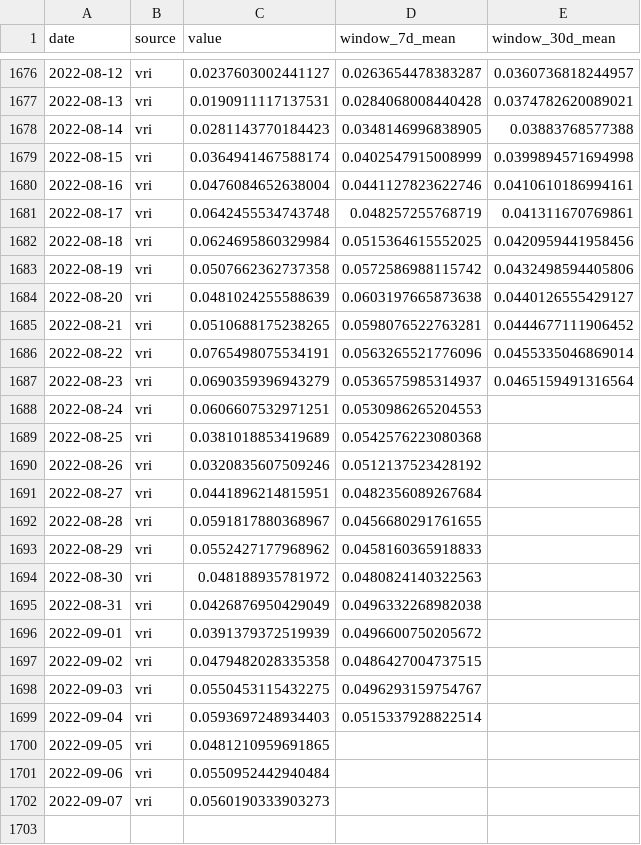
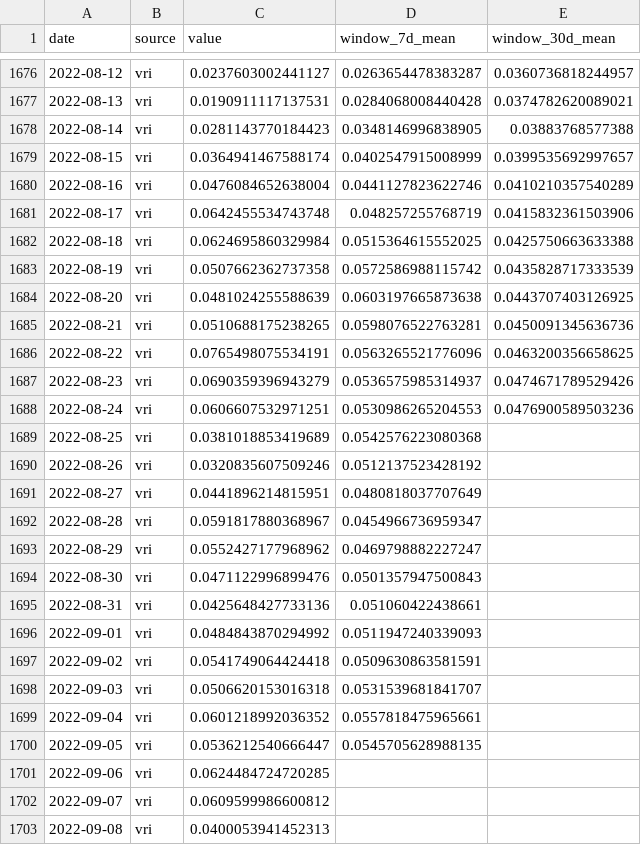
Before and after one commit to Mosquito-Alert/bcn, a CSV file: data/bcn_time_profile_data.csv, drawn as a sheet; only a part is shown, gaps mark what is left out.

```diff
--- a/data/bcn_time_profile_data.csv
+++ b/data/bcn_time_profile_data.csv
@@ -1678,25 +1678,26 @@ date,source,value,window_7d_mean,window_30d_mean
 2022-08-14,vri,0.0281143770184423,0.0348146996838905,0.03883768577388
-2022-08-15,vri,0.0364941467588174,0.0402547915008999,0.0399894571694998
-2022-08-16,vri,0.0476084652638004,0.0441127823622746,0.0410610186994161
-2022-08-17,vri,0.0642455534743748,0.048257255768719,0.041311670769861
-2022-08-18,vri,0.0624695860329984,0.0515364615552025,0.0420959441958456
-2022-08-19,vri,0.0507662362737358,0.0572586988115742,0.0432498594405806
-2022-08-20,vri,0.0481024255588639,0.0603197665873638,0.0440126555429127
-2022-08-21,vri,0.0510688175238265,0.0598076522763281,0.0444677111906452
-2022-08-22,vri,0.0765498075534191,0.0563265521776096,0.0455335046869014
-2022-08-23,vri,0.0690359396943279,0.0536575985314937,0.0465159491316564
-2022-08-24,vri,0.0606607532971251,0.0530986265204553,
+2022-08-15,vri,0.0364941467588174,0.0402547915008999,0.0399535692997657
+2022-08-16,vri,0.0476084652638004,0.0441127823622746,0.0410210357540289
+2022-08-17,vri,0.0642455534743748,0.048257255768719,0.0415832361503906
+2022-08-18,vri,0.0624695860329984,0.0515364615552025,0.0425750663633388
+2022-08-19,vri,0.0507662362737358,0.0572586988115742,0.0435828717333539
+2022-08-20,vri,0.0481024255588639,0.0603197665873638,0.0443707403126925
+2022-08-21,vri,0.0510688175238265,0.0598076522763281,0.0450091345636736
+2022-08-22,vri,0.0765498075534191,0.0563265521776096,0.0463200356658625
+2022-08-23,vri,0.0690359396943279,0.0536575985314937,0.0474671789529426
+2022-08-24,vri,0.0606607532971251,0.0530986265204553,0.0476900589503236
 2022-08-25,vri,0.0381018853419689,0.0542576223080368,
 2022-08-26,vri,0.0320835607509246,0.0512137523428192,
-2022-08-27,vri,0.0441896214815951,0.0482356089267684,
-2022-08-28,vri,0.0591817880368967,0.0456680291761655,
-2022-08-29,vri,0.0552427177968962,0.0458160365918833,
-2022-08-30,vri,0.048188935781972,0.0480824140322563,
-2022-08-31,vri,0.0426876950429049,0.0496332268982038,
-2022-09-01,vri,0.0391379372519939,0.0496600750205672,
-2022-09-02,vri,0.0479482028335358,0.0486427004737515,
-2022-09-03,vri,0.0550453115432275,0.0496293159754767,
-2022-09-04,vri,0.0593697248934403,0.0515337928822514,
-2022-09-05,vri,0.0481210959691865,,
-2022-09-06,vri,0.0550952442940484,,
-2022-09-07,vri,0.0560190333903273,,
+2022-08-27,vri,0.0441896214815951,0.0480818037707649,
+2022-08-28,vri,0.0591817880368967,0.0454966736959347,
+2022-08-29,vri,0.0552427177968962,0.0469798882227247,
+2022-08-30,vri,0.0471122996899476,0.0501357947500843,
+2022-08-31,vri,0.0425648427733136,0.051060422438661,
+2022-09-01,vri,0.0484843870294992,0.0511947240339093,
+2022-09-02,vri,0.0541749064424418,0.0509630863581591,
+2022-09-03,vri,0.0506620153016318,0.0531539681841707,
+2022-09-04,vri,0.0601218992036352,0.0557818475965661,
+2022-09-05,vri,0.0536212540666447,0.0545705628988135,
+2022-09-06,vri,0.0624484724720285,,
+2022-09-07,vri,0.0609599986600812,,
+2022-09-08,vri,0.0400053941452313,,
```
Also changed, not shown: 13 other files.
